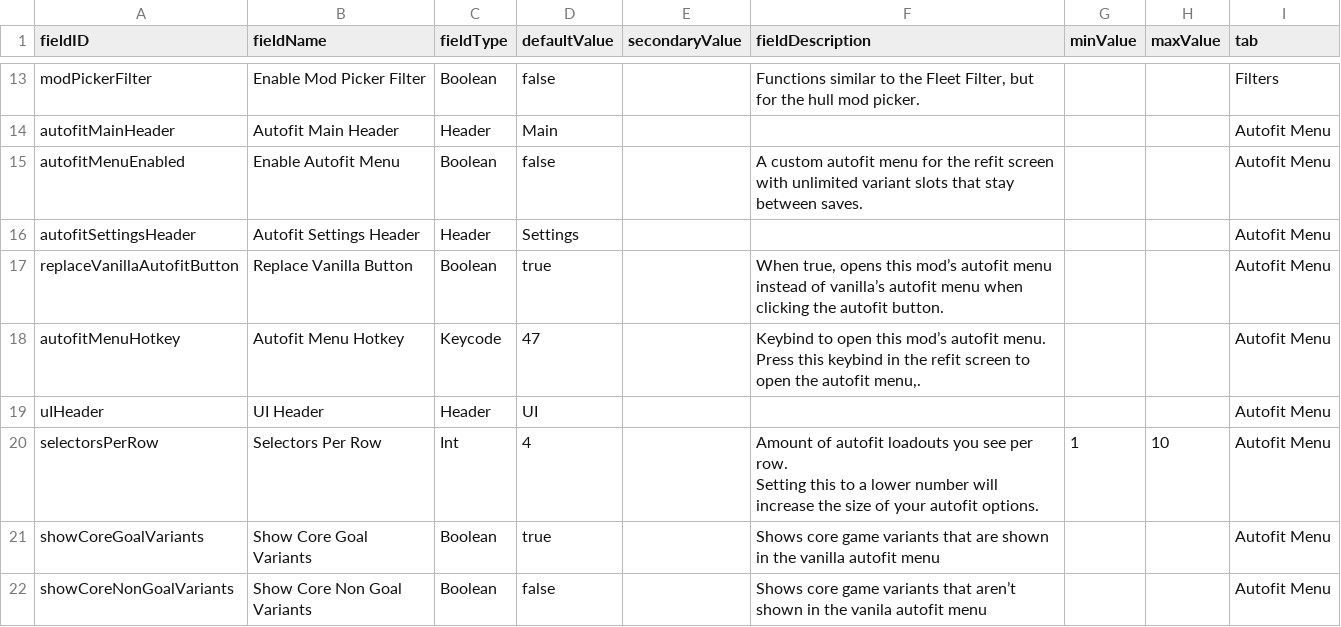
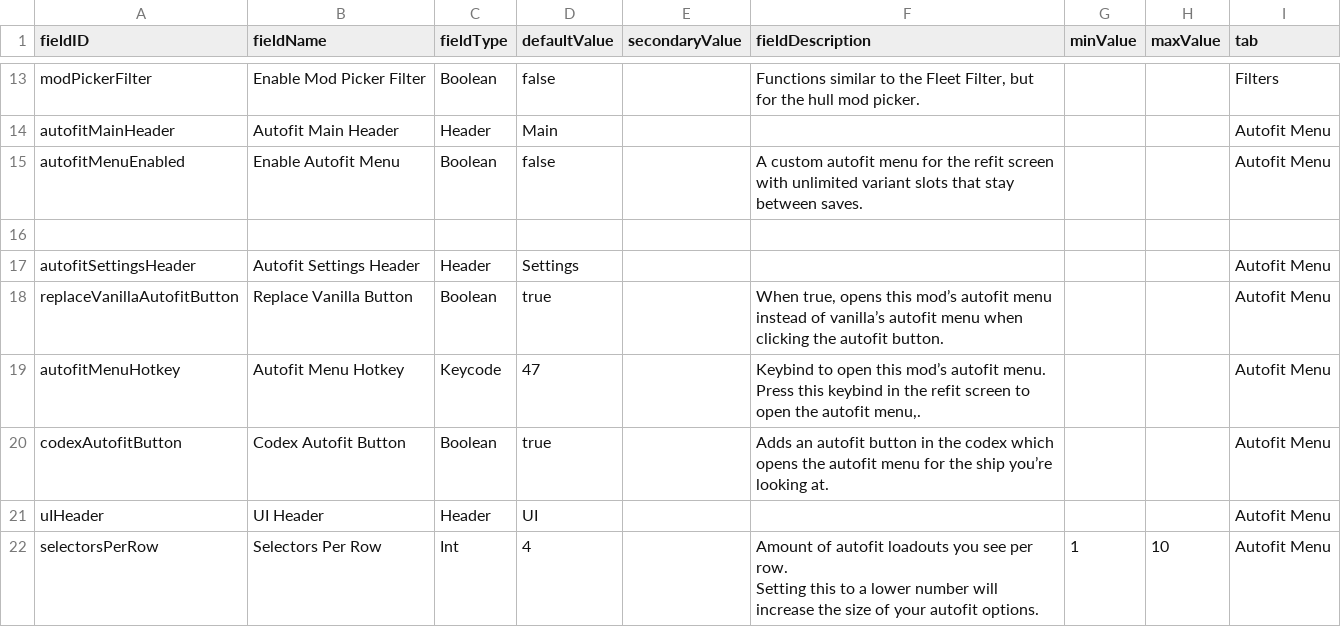
Before and after one commit to S-Numan/FleetBuilder, a CSV file: data/config/LunaSettings.csv, drawn as a sheet; only a part is shown, gaps mark what is left out; the shorter side is filled out with more unchanged rows; the diff names each change by its address in the sheet, - before the commit and + after, or states it on an @@ line.

Commit message:
Setting

```diff
--- a/data/config/LunaSettings.csv
+++ b/data/config/LunaSettings.csv
+row 16: (empty)
+row 20: codexAutofitButton | Codex Autofit Button | Boolean | true |  | Adds an autofit button in the codex which opens the autofit menu for the ship you’re looking at. |  |  | Autofit Menu
```
Also changed, not shown: 5 other files.
